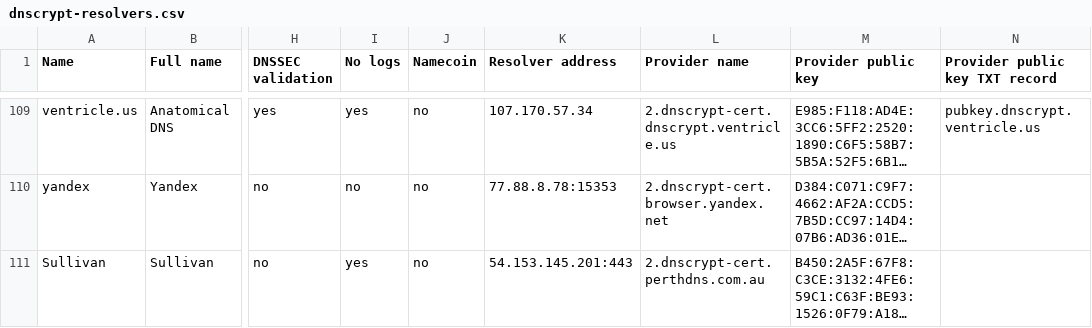
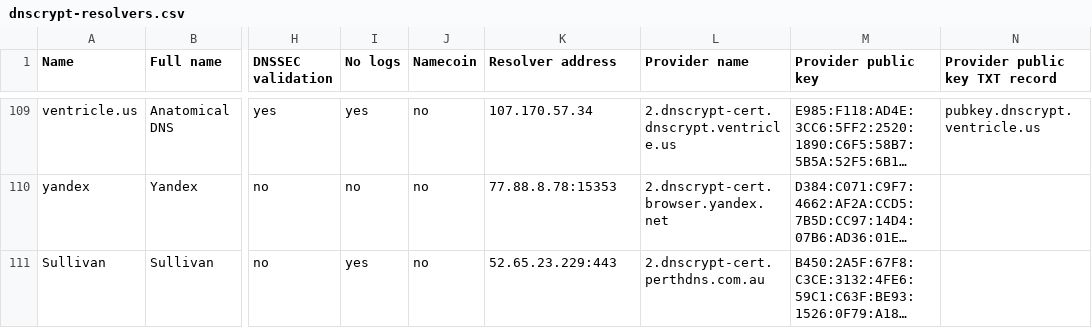
Before and after one commit to sulli86/dnscrypt-proxy, a CSV file: dnscrypt-resolvers.csv, drawn as a sheet; only a part is shown, gaps mark what is left out; long unchanged cells end in …; the diff names each change by its address in the sheet, - before the commit and + after, or states it on an @@ line.

Commit message:
Add files via upload

```diff
--- a/dnscrypt-resolvers.csv
+++ b/dnscrypt-resolvers.csv
-K111 (Resolver address): 54.153.145.201:443
+K111 (Resolver address): 52.65.23.229:443
```
